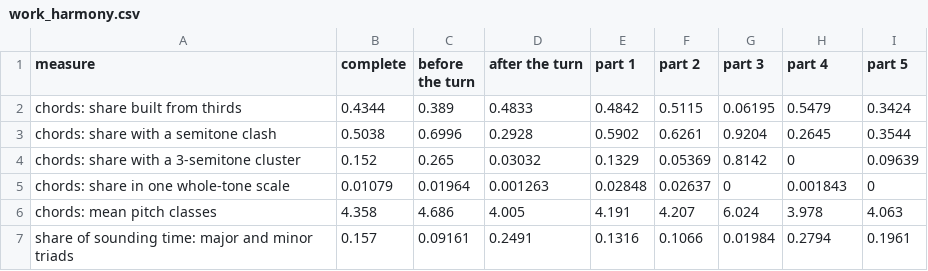
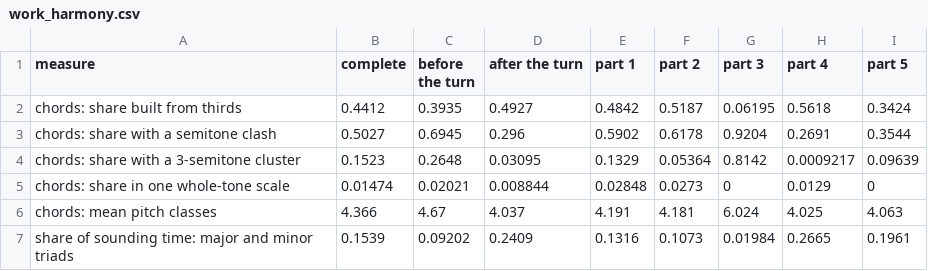
Before and after one commit to collide2954/night-music-for-orchestra, a CSV file: research/measured/work_harmony.csv, drawn as a sheet; only a part is shown; the diff covers the shown part only.

```diff
--- a/research/measured/work_harmony.csv
+++ b/research/measured/work_harmony.csv
@@ -1,7 +1,7 @@
 measure,complete,before the turn,after the turn,part 1,part 2,part 3,part 4,part 5
-chords: share built from thirds,0.4344,0.389,0.4833,0.4842,0.5115,0.06195,0.5479,0.3424
-chords: share with a semitone clash,0.5038,0.6996,0.2928,0.5902,0.6261,0.9204,0.2645,0.3544
-chords: share with a 3-semitone cluster,0.152,0.265,0.03032,0.1329,0.05369,0.8142,0,0.09639
-chords: share in one whole-tone scale,0.01079,0.01964,0.001263,0.02848,0.02637,0,0.001843,0
-chords: mean pitch classes,4.358,4.686,4.005,4.191,4.207,6.024,3.978,4.063
-share of sounding time: major and minor triads,0.157,0.09161,0.2491,0.1316,0.1066,0.01984,0.2794,0.1961
+chords: share built from thirds,0.4412,0.3935,0.4927,0.4842,0.5187,0.06195,0.5618,0.3424
+chords: share with a semitone clash,0.5027,0.6945,0.296,0.5902,0.6178,0.9204,0.2691,0.3544
+chords: share with a 3-semitone cluster,0.1523,0.2648,0.03095,0.1329,0.05364,0.8142,0.0009217,0.09639
+chords: share in one whole-tone scale,0.01474,0.02021,0.008844,0.02848,0.0273,0,0.0129,0
+chords: mean pitch classes,4.366,4.67,4.037,4.191,4.181,6.024,4.025,4.063
+share of sounding time: major and minor triads,0.1539,0.09202,0.2409,0.1316,0.1073,0.01984,0.2665,0.1961
```
Also changed, not shown: 23 edited cells elsewhere in this file, research/measured/work_instruments.csv, research/measured/work_repetition.csv, 6 other files.
